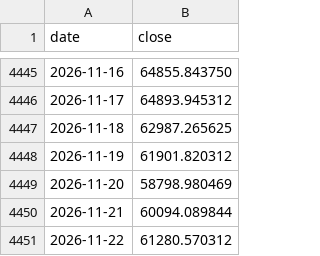
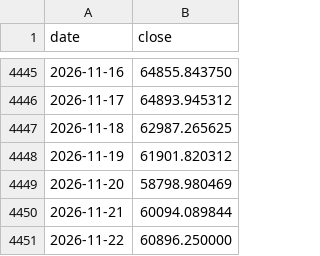
Before and after one commit to samiboran/sweeplab, a CSV file: data/research/tl_1d/BTC_USD.csv, drawn as a sheet; only a part is shown, gaps mark what is left out.

```diff
--- a/data/research/tl_1d/BTC_USD.csv
+++ b/data/research/tl_1d/BTC_USD.csv
@@ -4450,2 +4450,2 @@ date,close
 2026-11-21,60094.089844
-2026-11-22,61280.570312
+2026-11-22,60896.250000
```
Also changed, not shown: data/research/tl_1d/ETH_USD.csv, data/research/tl_1d/USDTRY.csv, 18 other files.
